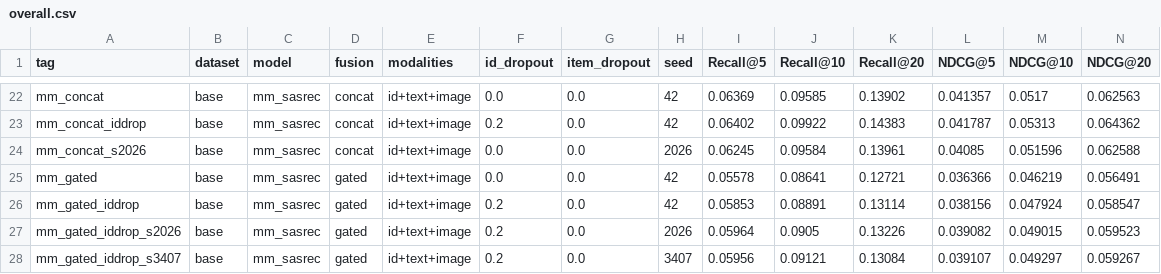
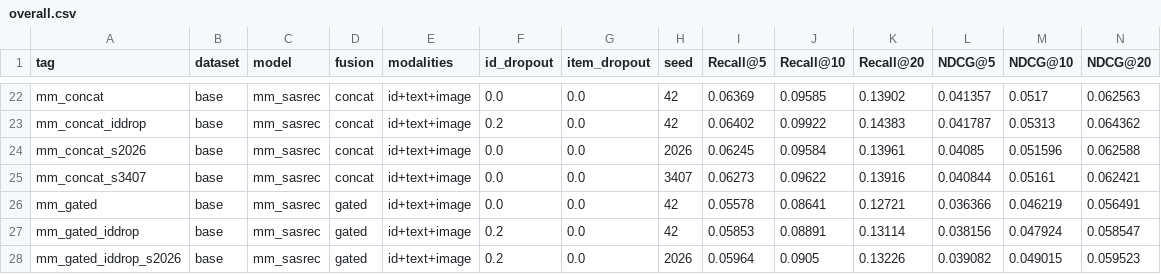
Before and after one commit to Idiotyevsky/MMRec, a CSV file: results/tables/overall.csv, drawn as a sheet; only a part is shown, gaps mark what is left out; the shorter side is filled out with more unchanged rows; rows hold the shown columns only; the diff names each change by its address in the sheet, - before the commit and + after, or states it on an @@ line.

```diff
--- a/results/tables/overall.csv
+++ b/results/tables/overall.csv
+row 25: mm_concat_s3407 | base | mm_sasrec | concat | id+text+image | 0.0 | 0.0 | 3407 | 0.06273 | 0.09622 | 0.13916 | 0.040844 | 0.05161 | 0.062421
```
Also changed, not shown: results/tables/ablation.csv, results/tables/long_tail.csv, 6 other files.
